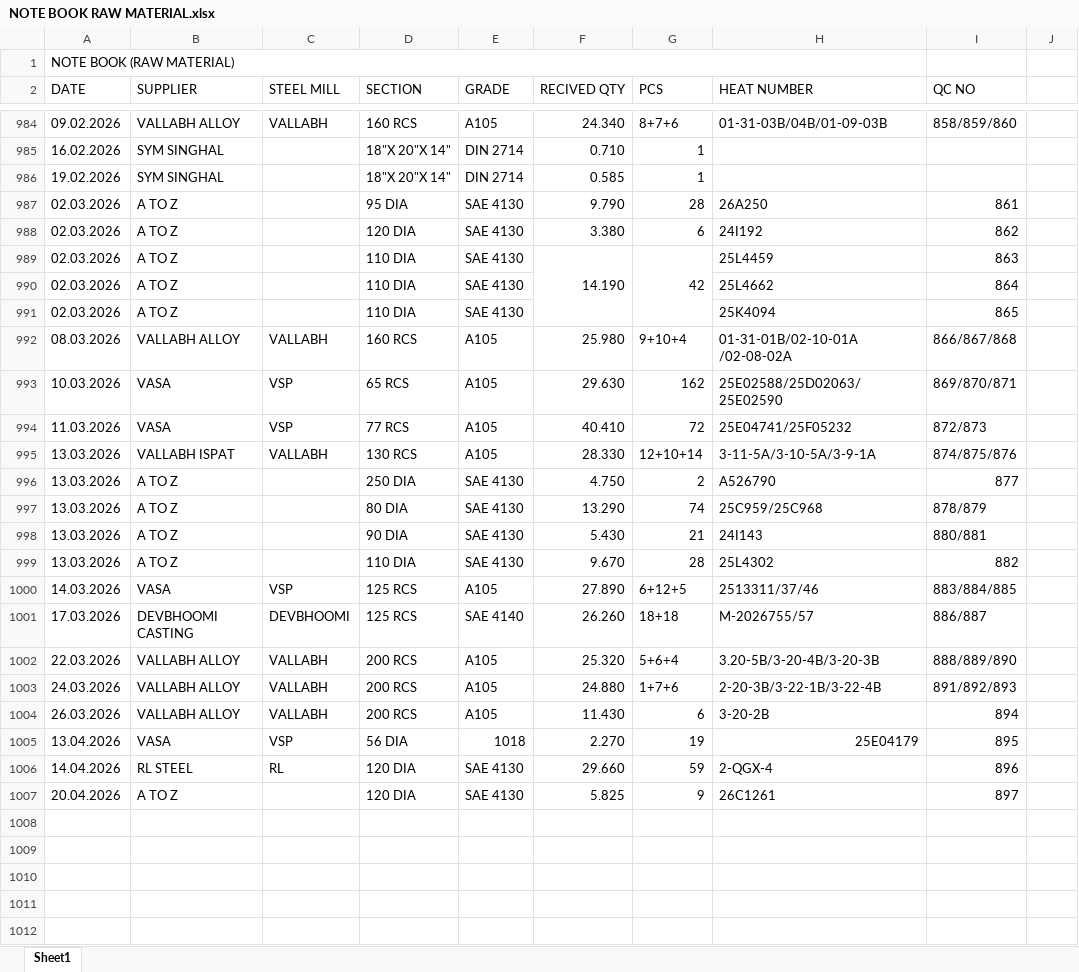
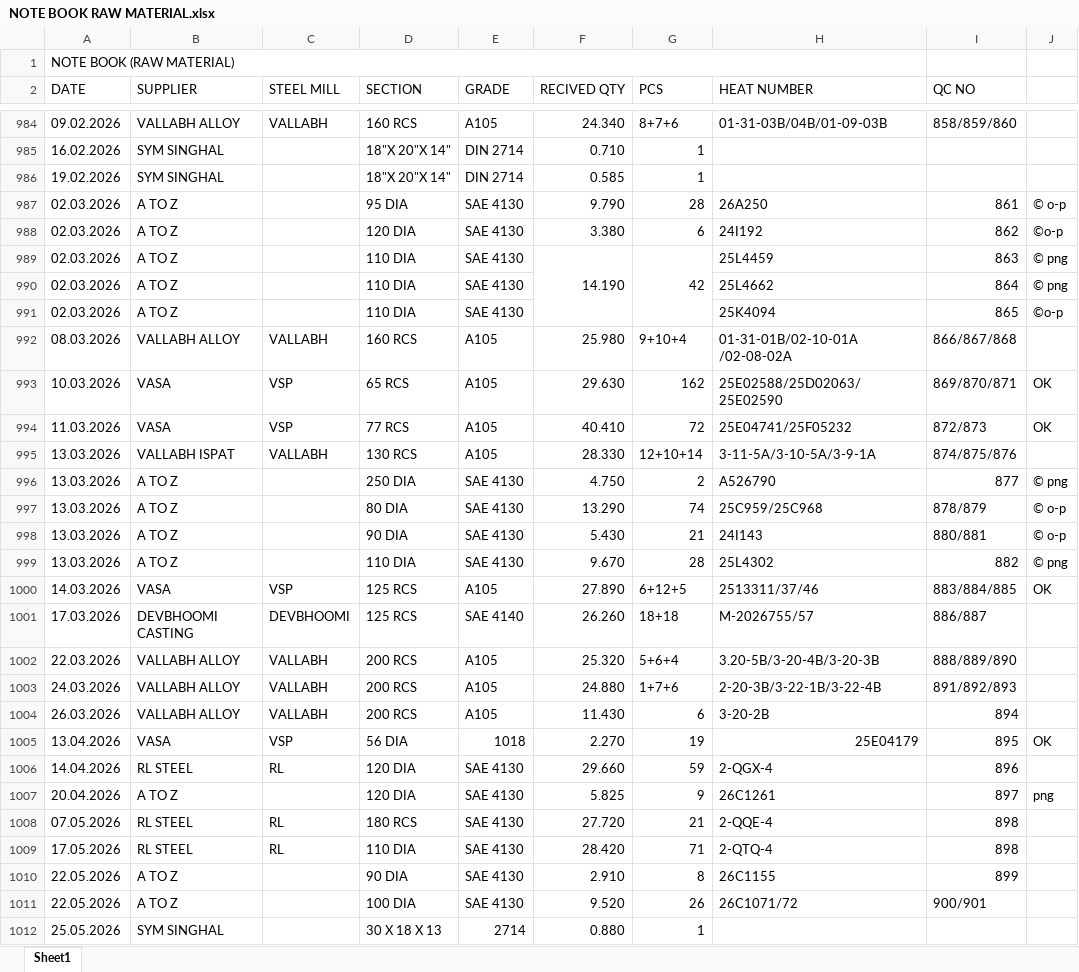
Before and after one commit to advaitdarshan/marsproduction, an Excel workbook: NOTE BOOK RAW MATERIAL.xlsx, sheet Sheet1, drawn as a sheet; only a part is shown, gaps mark what is left out; values as stored, in another font and other column widths than the file's, no cell formats; the diff covers the shown part only; the diff names each change by its address in the sheet, - before the commit and + after, or states it on an @@ line.

```diff
--- a/NOTE BOOK RAW MATERIAL.xlsx (sheet Sheet1)
+++ b/NOTE BOOK RAW MATERIAL.xlsx (sheet Sheet1)
-J987: (empty)
+J987: © o-p
-J988: (empty)
+J988: ©o-p
-J989:J990: (empty)
+J989:J990: © png
-J991: (empty)
+J991: ©o-p
-J993:J994: (empty)
+J993:J994: OK
-J996: (empty)
+J996: © png
-J997:J998: (empty)
+J997:J998: © o-p
-J999: (empty)
+J999: © png
-J1000: (empty)
+J1000: OK
-J1005: (empty)
+J1005: OK
-J1007: (empty)
+J1007: png
+row 1008: 07.05.2026 | RL STEEL | RL | 180 RCS | SAE 4130 | 27.720 | 21 | 2-QQE-4 | 898
+row 1009: 17.05.2026 | RL STEEL | RL | 110 DIA | SAE 4130 | 28.420 | 71 | 2-QTQ-4 | 898
+row 1010: 22.05.2026 | A TO Z |  | 90 DIA | SAE 4130 | 2.910 | 8 | 26C1155 | 899
+row 1011: 22.05.2026 | A TO Z |  | 100 DIA | SAE 4130 | 9.520 | 26 | 26C1071/72 | 900/901
+row 1012: 25.05.2026 | SYM SINGHAL |  | 30 X 18 X 13 | 2714 | 0.880 | 1
```
Also changed, not shown: 23 added rows elsewhere in this sheet, cell formats, CUTTING REGISTER.xlsx, MACHINE SHOP PLANNING.xlsx, 2 other files.
